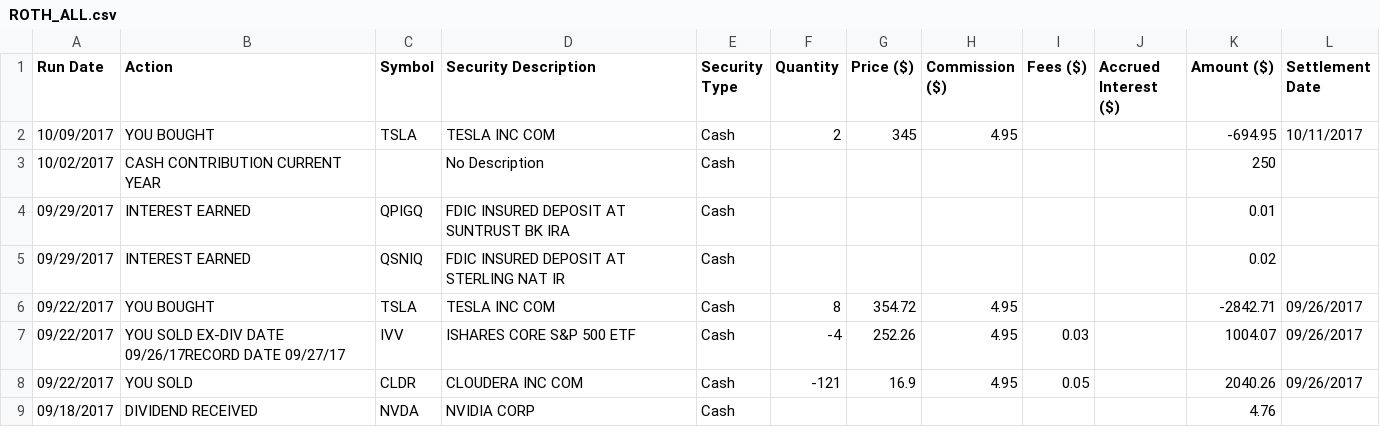
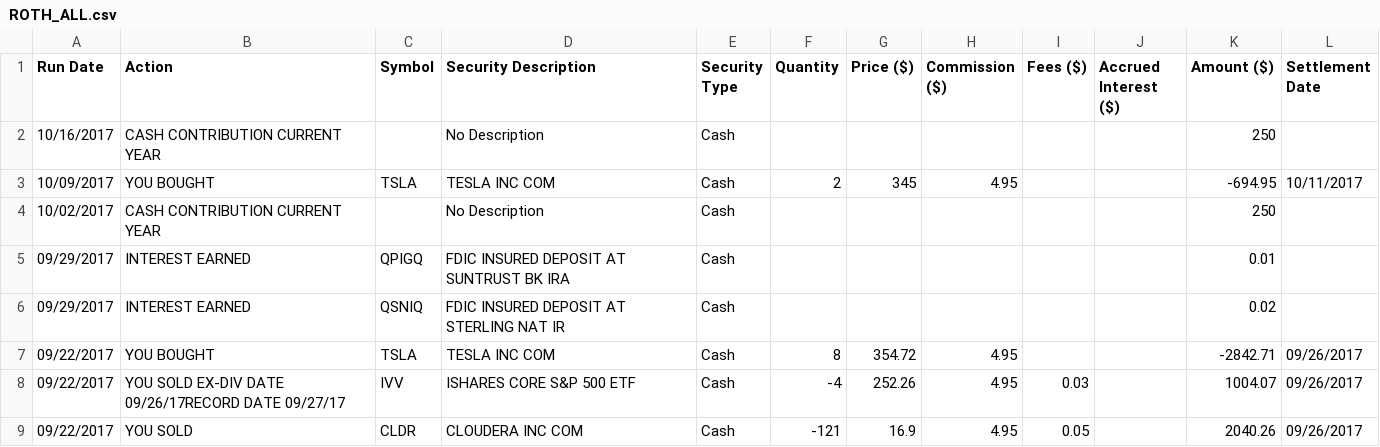
Before and after one commit to mradityagoyal/scala, a CSV file: WebPortfolioAnalyzer2/resources/roth/ROTH_ALL.csv, drawn as a sheet; only a part is shown; the shorter side is filled out with more unchanged rows.

```diff
--- a/WebPortfolioAnalyzer2/resources/roth/ROTH_ALL.csv
+++ b/WebPortfolioAnalyzer2/resources/roth/ROTH_ALL.csv
@@ -1,2 +1,3 @@
 Run Date,Action,Symbol,Security Description,Security Type,Quantity,Price ($),Commission ($),Fees ($),Accrued Interest ($),Amount ($),Settlement Date
+ 10/16/2017, CASH CONTRIBUTION CURRENT YEAR, , No Description,Cash,,,,,,250,
  10/09/2017, YOU BOUGHT, TSLA, TESLA INC COM,Cash,2,345, 4.95,,,-694.95, 10/11/2017
```
Also changed, not shown: 2 other files.
